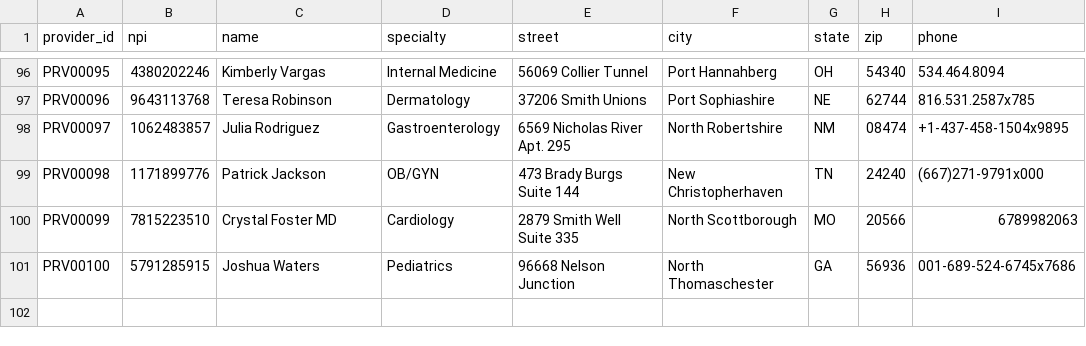
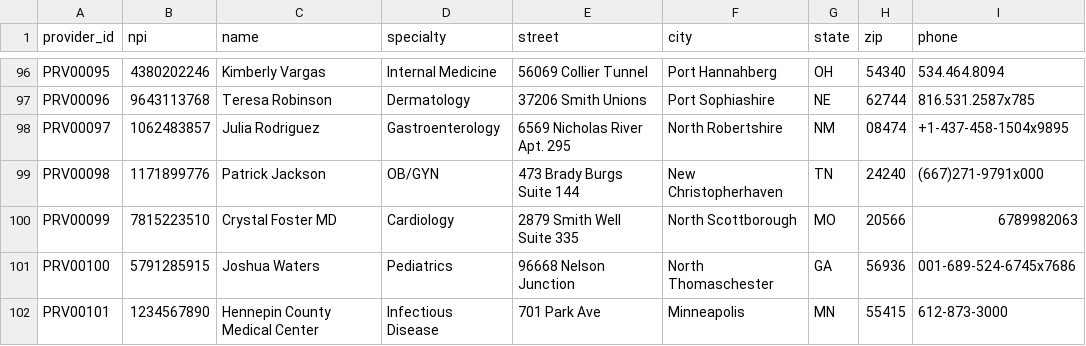
Before and after one commit to garthmortensen/aca_health, a CSV file: transform/seeds/providers.csv, drawn as a sheet; only a part is shown, gaps mark what is left out.

```diff
--- a/transform/seeds/providers.csv
+++ b/transform/seeds/providers.csv
@@ -101 +101,2 @@ PRV00099,7815223510,Crystal Foster MD,Cardiology,2879 Smith Well Suite 335,North
 PRV00100,5791285915,Joshua Waters,Pediatrics,96668 Nelson Junction,North Thomaschester,GA,56936,001-689-524-6745x7686
+PRV00101,1234567890,Hennepin County Medical Center,Infectious Disease,701 Park Ave,Minneapolis,MN,55415,612-873-3000
```
Also changed, not shown: 4 other files.
